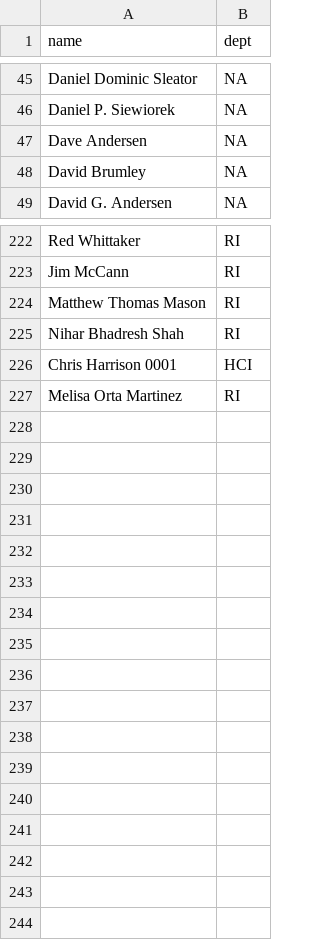
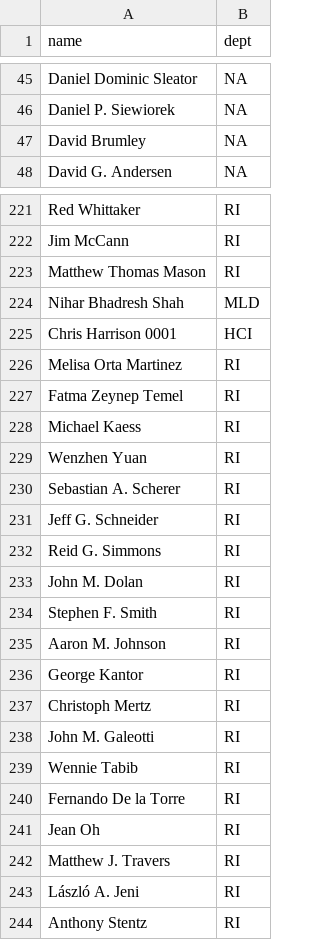
Before and after one commit to leonidk/venue_scores, a CSV file: other_ranks/cmu_faculty.csv, drawn as a sheet; only a part is shown, gaps mark what is left out; removed rows and columns are numbered as before the commit, all else as after; the diff names each change by its address in the sheet, - before the commit and + after, or states it on an @@ line.

```diff
--- a/other_ranks/cmu_faculty.csv
+++ b/other_ranks/cmu_faculty.csv
-row 47: Dave Andersen | NA
-B224 (dept): RI
+B224 (dept): MLD
+row 227: Fatma Zeynep Temel | RI
+row 228: Michael Kaess | RI
+row 229: Wenzhen Yuan | RI
+row 230: Sebastian A. Scherer | RI
+row 231: Jeff G. Schneider | RI
+row 232: Reid G. Simmons | RI
+row 233: John M. Dolan | RI
+row 234: Stephen F. Smith | RI
+row 235: Aaron M. Johnson | RI
+row 236: George Kantor | RI
+row 237: Christoph Mertz | RI
+row 238: John M. Galeotti | RI
+row 239: Wennie Tabib | RI
+row 240: Fernando De la Torre | RI
+row 241: Jean Oh | RI
+row 242: Matthew J. Travers | RI
+row 243: László A. Jeni | RI
+row 244: Anthony Stentz | RI
```
Also changed, not shown: 4 other files.
